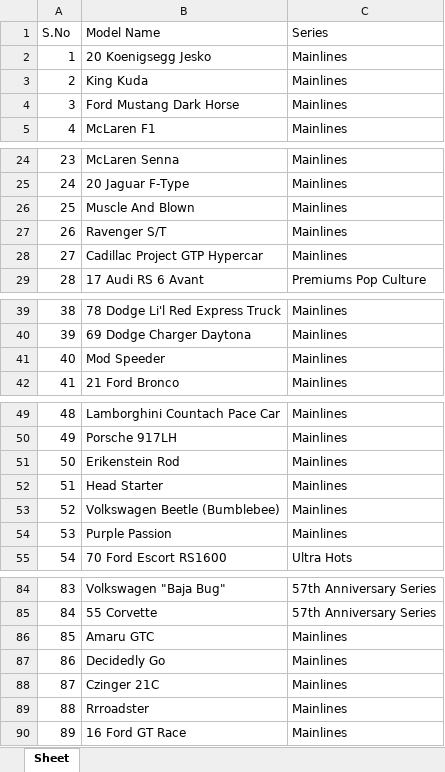
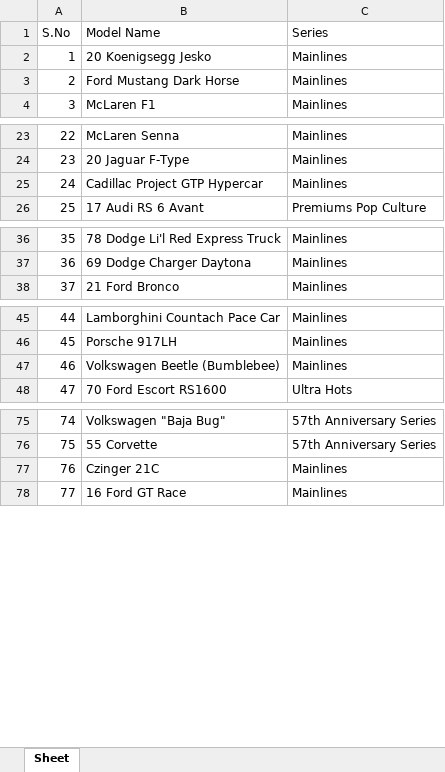
Before and after one commit to AnkurRam2002/DieCastTracker, an Excel workbook: data/HW_list.xlsx, sheet Sheet, drawn as a sheet; only a part is shown, gaps mark what is left out; values as stored, in another font and other column widths than the file's, no borders; removed rows and columns are numbered as before the commit, all else as after; the diff covers the shown part only; the diff names each change by its address in the sheet, - before the commit and + after, or states it on an @@ line.

```diff
--- a/data/HW_list.xlsx (sheet Sheet)
+++ b/data/HW_list.xlsx (sheet Sheet)
-row 3: 2 | King Kuda | Mainlines
@@ column A (S.No) renumbered between rows 3 and 111 @@
-row 26: 25 | Muscle And Blown | Mainlines
-row 27: 26 | Ravenger S/T | Mainlines
-row 41: 40 | Mod Speeder | Mainlines
-row 51: 50 | Erikenstein Rod | Mainlines
-row 52: 51 | Head Starter | Mainlines
-row 54: 53 | Purple Passion | Mainlines
-row 86: 85 | Amaru GTC | Mainlines
-row 87: 86 | Decidedly Go | Mainlines
-row 89: 88 | Rrroadster | Mainlines
```
Also changed, not shown: 71 added rows, 2 removed rows and 1 edited cell elsewhere in this sheet, 46 other files.
